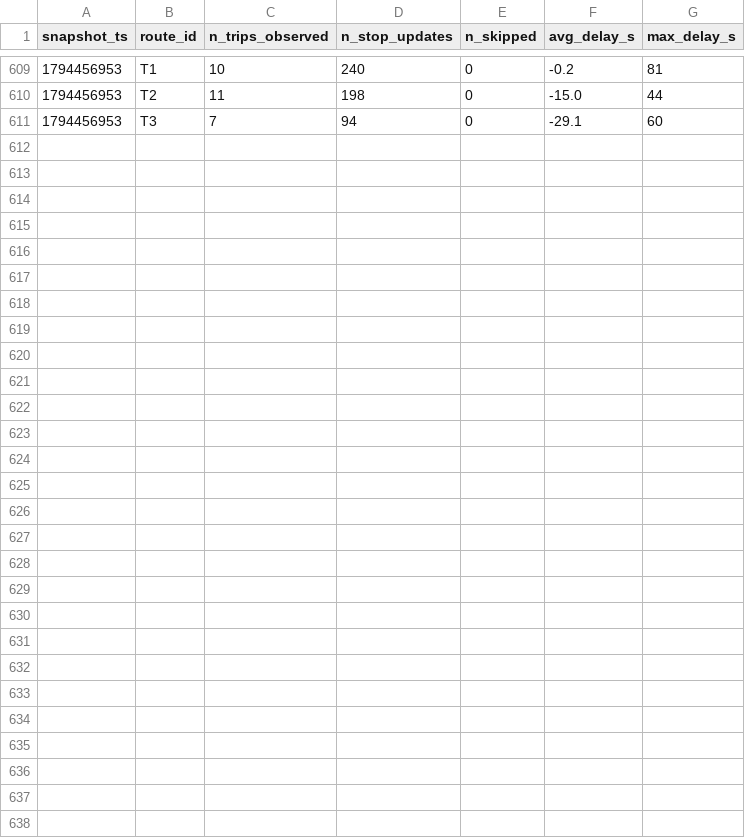
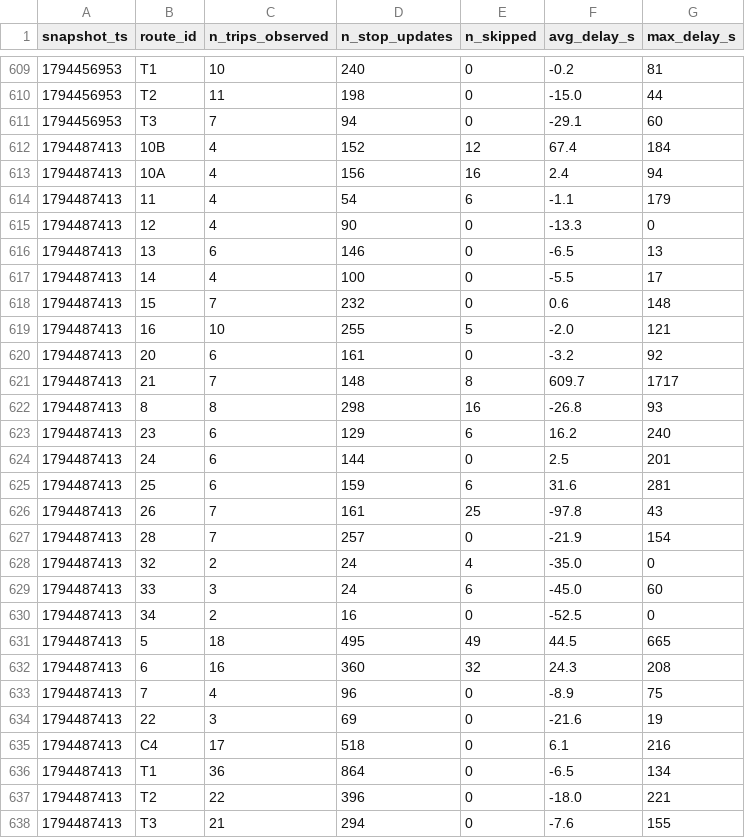
Before and after one commit to adam-hassen-Bi/smart-mobility-lemans-TD2, a CSV file: data/history/route_delays_2026-11.csv, drawn as a sheet; only a part is shown, gaps mark what is left out; the diff names each change by its address in the sheet, - before the commit and + after, or states it on an @@ line.

```diff
--- a/data/history/route_delays_2026-11.csv
+++ b/data/history/route_delays_2026-11.csv
+row 612: 1794487413 | 10B | 4 | 152 | 12 | 67.4 | 184
+row 613: 1794487413 | 10A | 4 | 156 | 16 | 2.4 | 94
+row 614: 1794487413 | 11 | 4 | 54 | 6 | -1.1 | 179
+row 615: 1794487413 | 12 | 4 | 90 | 0 | -13.3 | 0
+row 616: 1794487413 | 13 | 6 | 146 | 0 | -6.5 | 13
+row 617: 1794487413 | 14 | 4 | 100 | 0 | -5.5 | 17
+row 618: 1794487413 | 15 | 7 | 232 | 0 | 0.6 | 148
+row 619: 1794487413 | 16 | 10 | 255 | 5 | -2.0 | 121
+row 620: 1794487413 | 20 | 6 | 161 | 0 | -3.2 | 92
+row 621: 1794487413 | 21 | 7 | 148 | 8 | 609.7 | 1717
+row 622: 1794487413 | 8 | 8 | 298 | 16 | -26.8 | 93
+row 623: 1794487413 | 23 | 6 | 129 | 6 | 16.2 | 240
+row 624: 1794487413 | 24 | 6 | 144 | 0 | 2.5 | 201
+row 625: 1794487413 | 25 | 6 | 159 | 6 | 31.6 | 281
+row 626: 1794487413 | 26 | 7 | 161 | 25 | -97.8 | 43
+row 627: 1794487413 | 28 | 7 | 257 | 0 | -21.9 | 154
+row 628: 1794487413 | 32 | 2 | 24 | 4 | -35.0 | 0
+row 629: 1794487413 | 33 | 3 | 24 | 6 | -45.0 | 60
+row 630: 1794487413 | 34 | 2 | 16 | 0 | -52.5 | 0
+row 631: 1794487413 | 5 | 18 | 495 | 49 | 44.5 | 665
+row 632: 1794487413 | 6 | 16 | 360 | 32 | 24.3 | 208
+row 633: 1794487413 | 7 | 4 | 96 | 0 | -8.9 | 75
+row 634: 1794487413 | 22 | 3 | 69 | 0 | -21.6 | 19
+row 635: 1794487413 | C4 | 17 | 518 | 0 | 6.1 | 216
+row 636: 1794487413 | T1 | 36 | 864 | 0 | -6.5 | 134
+row 637: 1794487413 | T2 | 22 | 396 | 0 | -18.0 | 221
+row 638: 1794487413 | T3 | 21 | 294 | 0 | -7.6 | 155
```
Also changed, not shown: 2 other files.
